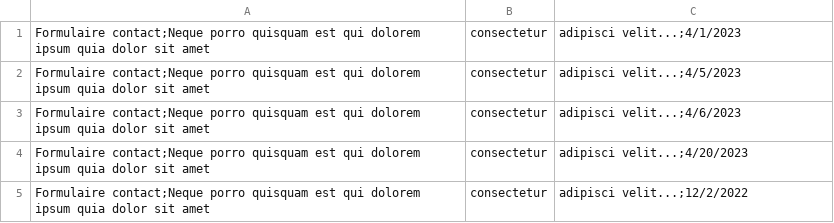
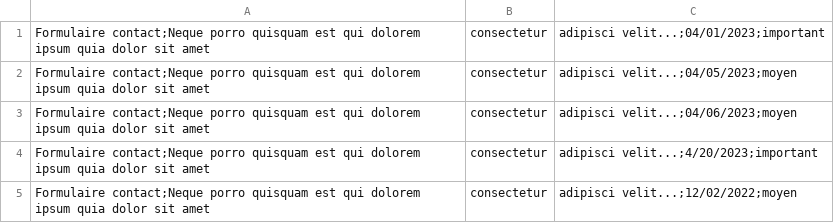
Before and after one commit to Stelian2022/stage, a CSV file: Formulaire.csv, drawn as a sheet.

```diff
--- a/Formulaire.csv
+++ b/Formulaire.csv
@@ -1,5 +1,5 @@
-Formulaire contact;Neque porro quisquam est qui dolorem ipsum quia dolor sit amet, consectetur, adipisci velit...;4/1/2023
-Formulaire contact;Neque porro quisquam est qui dolorem ipsum quia dolor sit amet, consectetur, adipisci velit...;4/5/2023
-Formulaire contact;Neque porro quisquam est qui dolorem ipsum quia dolor sit amet, consectetur, adipisci velit...;4/6/2023
-Formulaire contact;Neque porro quisquam est qui dolorem ipsum quia dolor sit amet, consectetur, adipisci velit...;4/20/2023
-Formulaire contact;Neque porro quisquam est qui dolorem ipsum quia dolor sit amet, consectetur, adipisci velit...;12/2/2022
+Formulaire contact;Neque porro quisquam est qui dolorem ipsum quia dolor sit amet, consectetur, adipisci velit...;04/01/2023;important
+Formulaire contact;Neque porro quisquam est qui dolorem ipsum quia dolor sit amet, consectetur, adipisci velit...;04/05/2023;moyen
+Formulaire contact;Neque porro quisquam est qui dolorem ipsum quia dolor sit amet, consectetur, adipisci velit...;04/06/2023;moyen
+Formulaire contact;Neque porro quisquam est qui dolorem ipsum quia dolor sit amet, consectetur, adipisci velit...;4/20/2023;important
+Formulaire contact;Neque porro quisquam est qui dolorem ipsum quia dolor sit amet, consectetur, adipisci velit...;12/02/2022;moyen
```
Also changed, not shown: 1 other file.
